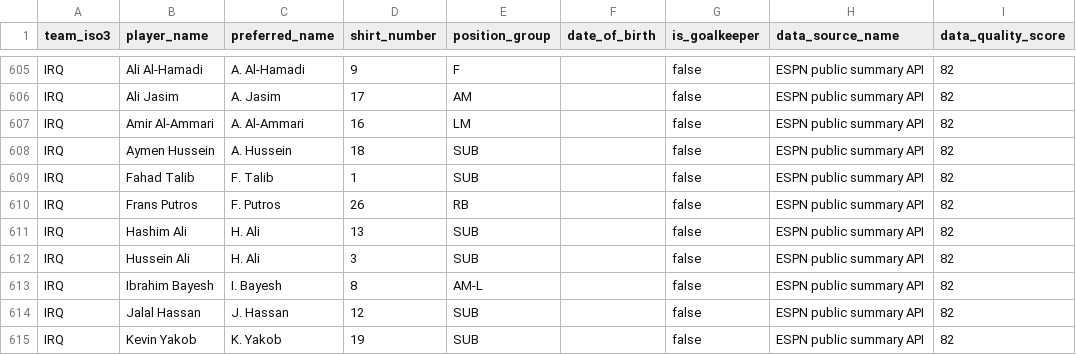
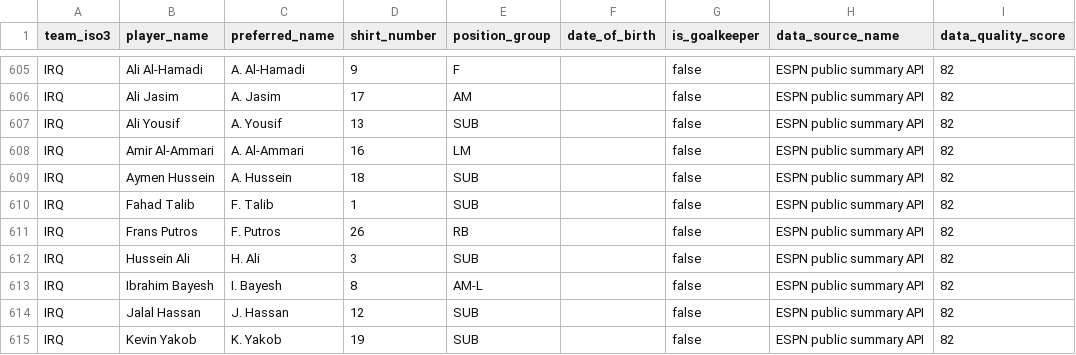
Before and after one commit to sgoersdorf-design/the-weather-cup-2026, a CSV file: data/players.csv, drawn as a sheet; only a part is shown, gaps mark what is left out.

```diff
--- a/data/players.csv
+++ b/data/players.csv
@@ -606,2 +606,3 @@ IRQ,Ali Al-Hamadi,A. Al-Hamadi,9,F,,false,ESPN public summary API,82
 IRQ,Ali Jasim,A. Jasim,17,AM,,false,ESPN public summary API,82
+IRQ,Ali Yousif,A. Yousif,13,SUB,,false,ESPN public summary API,82
 IRQ,Amir Al-Ammari,A. Al-Ammari,16,LM,,false,ESPN public summary API,82
@@ -610,3 +611,2 @@ IRQ,Fahad Talib,F. Talib,1,SUB,,false,ESPN public summary API,82
 IRQ,Frans Putros,F. Putros,26,RB,,false,ESPN public summary API,82
-IRQ,Hashim Ali,H. Ali,13,SUB,,false,ESPN public summary API,82
 IRQ,Hussein Ali,H. Ali,3,SUB,,false,ESPN public summary API,82
```
Also changed, not shown: data/match_player_appearances.csv, 4 other files.
